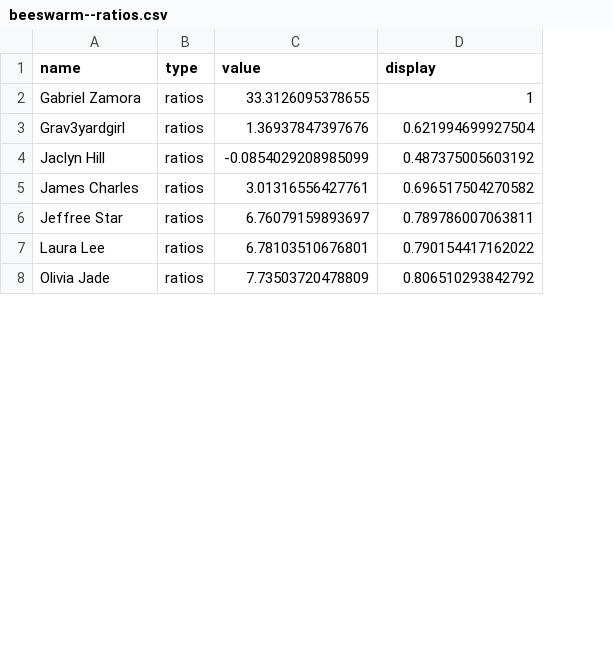
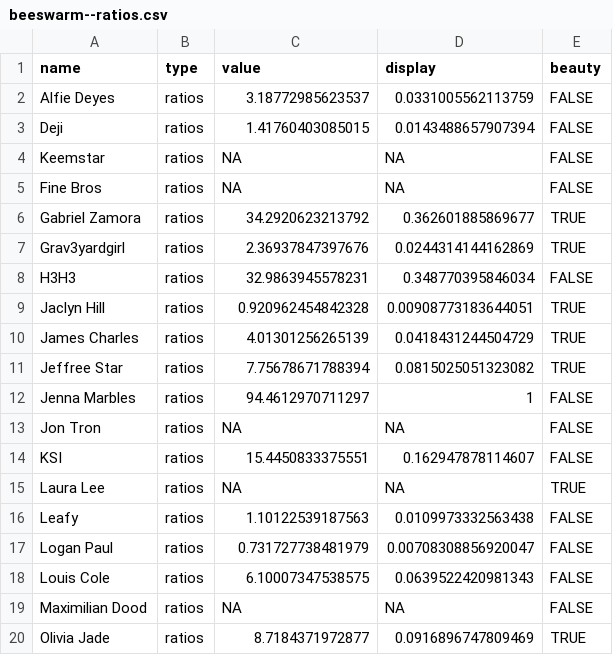
Before and after one commit to the-pudding/apology, a CSV file: web/src/assets/data/beeswarm--ratios.csv, drawn as a sheet; only a part is shown; addresses are those after the commit; the diff covers the shown part only; the diff names each change by its address in the sheet, - before the commit and + after, or states it on an @@ line.

```diff
--- a/web/src/assets/data/beeswarm--ratios.csv
+++ b/web/src/assets/data/beeswarm--ratios.csv
+column E (beauty), rows 6-7: TRUE | TRUE; rows 9-11: all TRUE; row 15: TRUE; row 20: TRUE
+row 2: Alfie Deyes | ratios | 3.18772985623537 | 0.0331005562113759 | FALSE
+row 3: Deji | ratios | 1.41760403085015 | 0.0143488657907394 | FALSE
+row 4: Keemstar | ratios | NA | NA | FALSE
+row 5: Fine Bros | ratios | NA | NA | FALSE
-C6 (value): 33.3126095378655
+C6 (value): 34.2920623213792
-D6 (display): 1
+D6 (display): 0.362601885869677
-C7 (value): 1.36937847397676
+C7 (value): 2.36937847397676
-D7 (display): 0.621994699927504
+D7 (display): 0.0244314144162869
+row 8: H3H3 | ratios | 32.9863945578231 | 0.348770395846034 | FALSE
-C9 (value): -0.0854029208985099
+C9 (value): 0.920962454842328
-D9 (display): 0.487375005603192
+D9 (display): 0.00908773183644051
-C10 (value): 3.01316556427761
+C10 (value): 4.01301256265139
-D10 (display): 0.696517504270582
+D10 (display): 0.0418431244504729
-C11 (value): 6.76079159893697
+C11 (value): 7.75678671788394
-D11 (display): 0.789786007063811
+D11 (display): 0.0815025051323082
+row 12: Jenna Marbles | ratios | 94.4612970711297 | 1 | FALSE
+row 13: Jon Tron | ratios | NA | NA | FALSE
+row 14: KSI | ratios | 15.4450833375551 | 0.162947878114607 | FALSE
-C15 (value): 6.78103510676801
+C15 (value): NA
-D15 (display): 0.790154417162022
+D15 (display): NA
+row 16: Leafy | ratios | 1.10122539187563 | 0.0109973332563438 | FALSE
+row 17: Logan Paul | ratios | 0.731727738481979 | 0.00708308856920047 | FALSE
+row 18: Louis Cole | ratios | 6.10007347538575 | 0.0639522420981343 | FALSE
+row 19: Maximilian Dood | ratios | NA | NA | FALSE
-C20 (value): 7.73503720478809
+C20 (value): 8.7184371972877
-D20 (display): 0.806510293842792
+D20 (display): 0.0916896747809469
```
Also changed, not shown: 11 added rows and 2 edited cells elsewhere in this file, web/src/assets/data/beeswarm--change.csv, web/src/assets/data/beeswarm--sorries.csv, 4 other files.
